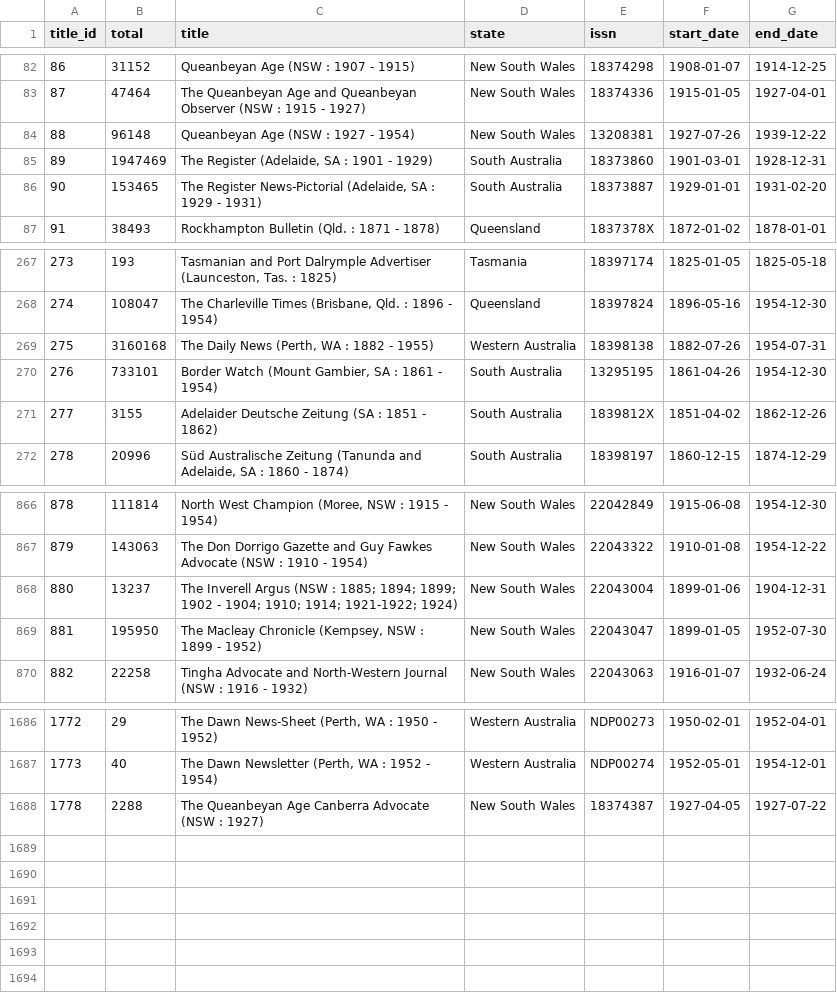
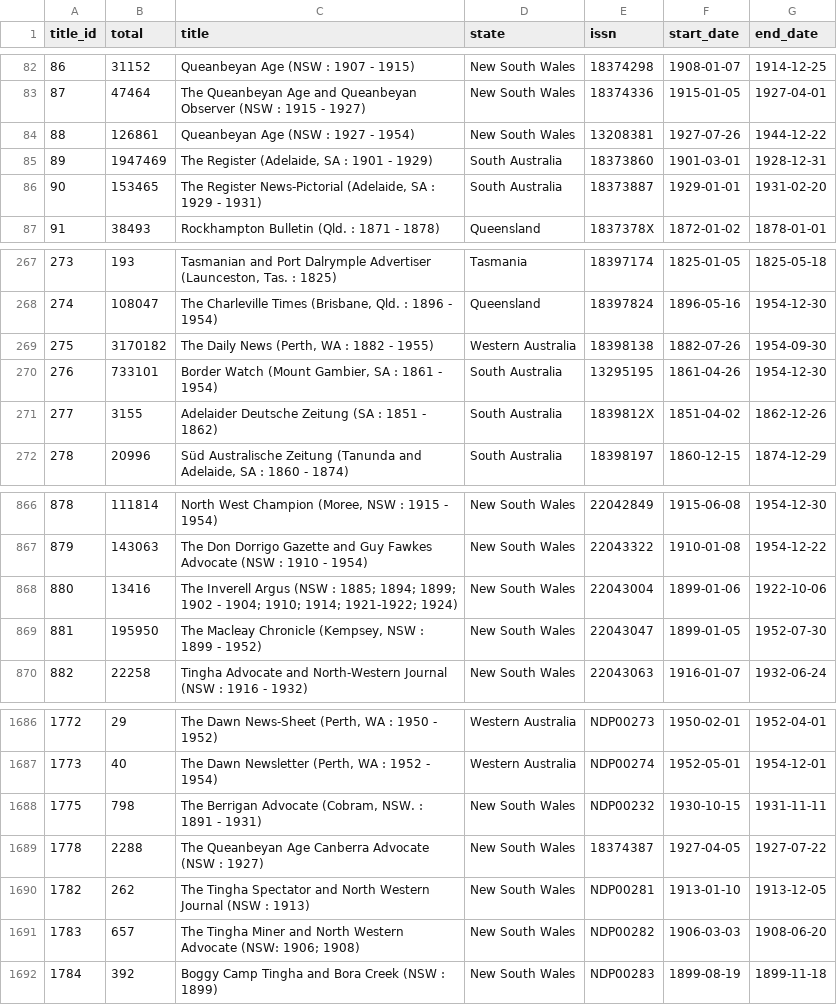
Before and after one commit to wragge/trove-newspaper-totals, a CSV file: data/total_articles_by_newspaper.csv, drawn as a sheet; only a part is shown, gaps mark what is left out.

```diff
--- a/data/total_articles_by_newspaper.csv
+++ b/data/total_articles_by_newspaper.csv
@@ -83,3 +83,3 @@ title_id,total,title,state,issn,start_date,end_date
 87,47464,The Queanbeyan Age and Queanbeyan Observer (NSW : 1915 - 1927),New South Wales,18374336,1915-01-05,1927-04-01
-88,96148,Queanbeyan Age (NSW : 1927 - 1954),New South Wales,13208381,1927-07-26,1939-12-22
+88,126861,Queanbeyan Age (NSW : 1927 - 1954),New South Wales,13208381,1927-07-26,1944-12-22
 89,1947469,"The Register (Adelaide, SA : 1901 - 1929)",South Australia,18373860,1901-03-01,1928-12-31
@@ -268,3 +268,3 @@ title_id,total,title,state,issn,start_date,end_date
 274,108047,"The Charleville Times (Brisbane, Qld. : 1896 - 1954)",Queensland,18397824,1896-05-16,1954-12-30
-275,3160168,"The Daily News (Perth, WA : 1882 - 1955)",Western Australia,18398138,1882-07-26,1954-07-31
+275,3170182,"The Daily News (Perth, WA : 1882 - 1955)",Western Australia,18398138,1882-07-26,1954-09-30
 276,733101,"Border Watch (Mount Gambier, SA : 1861 - 1954)",South Australia,13295195,1861-04-26,1954-12-30
@@ -867,3 +867,3 @@ title_id,total,title,state,issn,start_date,end_date
 879,143063,The Don Dorrigo Gazette and Guy Fawkes Advocate (NSW : 1910 - 1954),New South Wales,22043322,1910-01-08,1954-12-22
-880,13237,The Inverell Argus (NSW : 1885; 1894; 1899; 1902 - 1904; 1910; 1914; 1921-1922; 1924),New South Wales,22043004,1899-01-06,1904-12-31
+880,13416,The Inverell Argus (NSW : 1885; 1894; 1899; 1902 - 1904; 1910; 1914; 1921-1922; 1924),New South Wales,22043004,1899-01-06,1922-10-06
 881,195950,"The Macleay Chronicle (Kempsey, NSW : 1899 - 1952)",New South Wales,22043047,1899-01-05,1952-07-30
@@ -1687,2 +1687,6 @@ title_id,total,title,state,issn,start_date,end_date
 1773,40,"The Dawn Newsletter (Perth, WA : 1952 - 1954)",Western Australia,NDP00274,1952-05-01,1954-12-01
+1775,798,"The Berrigan Advocate (Cobram, NSW. : 1891 - 1931)",New South Wales,NDP00232,1930-10-15,1931-11-11
 1778,2288,The Queanbeyan Age Canberra Advocate (NSW : 1927),New South Wales,18374387,1927-04-05,1927-07-22
+1782,262,The Tingha Spectator and North Western Journal (NSW : 1913),New South Wales,NDP00281,1913-01-10,1913-12-05
+1783,657,The Tingha Miner and North Western Advocate (NSW: 1906; 1908),New South Wales,NDP00282,1906-03-03,1908-06-20
+1784,392,Boggy Camp Tingha and Bora Creek (NSW : 1899),New South Wales,NDP00283,1899-08-19,1899-11-18
```
Also changed, not shown: data/total_articles_by_category.csv, data/total_articles_by_year.csv, 2 other files.
